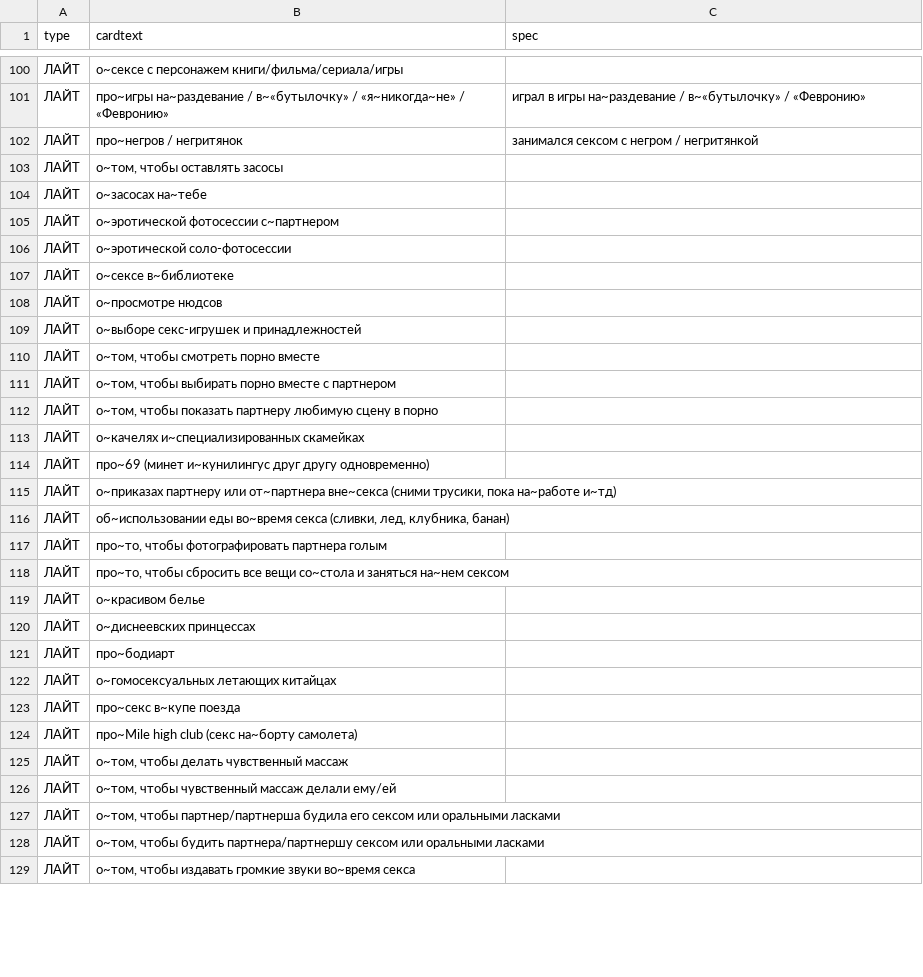
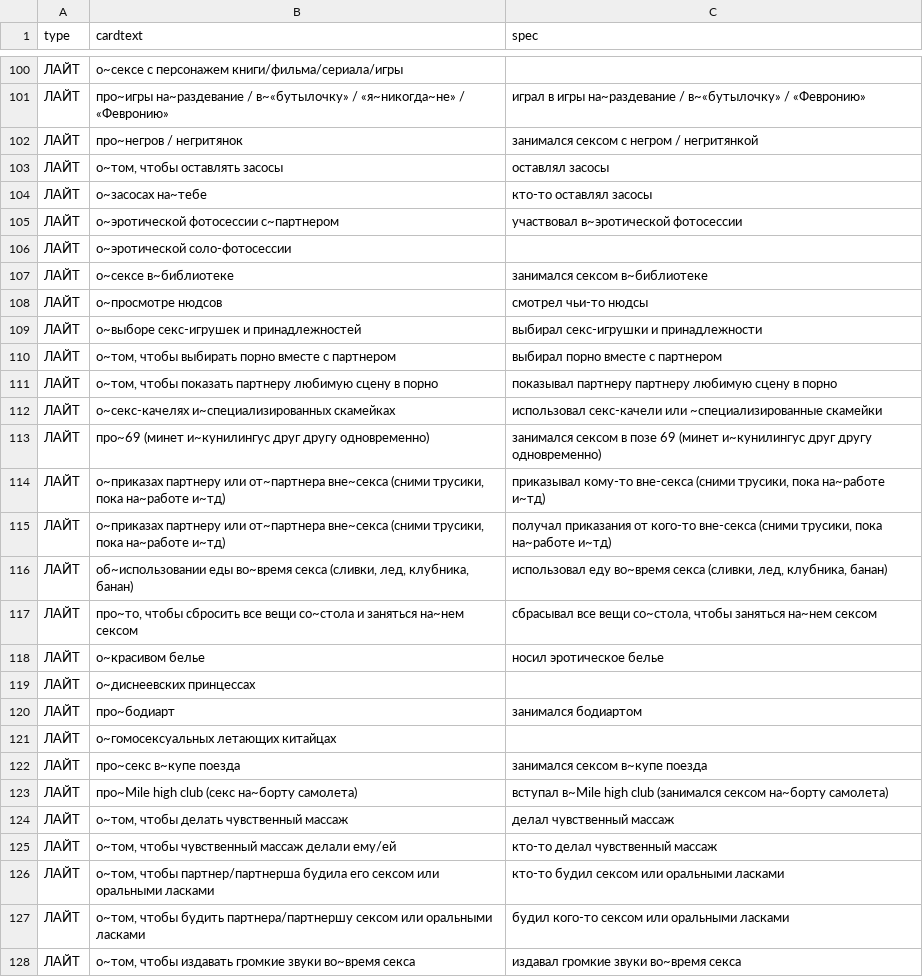
Before and after one commit to leotsarev/fevronia.leotsarev.ru, a CSV file: cards.csv, drawn as a sheet; only a part is shown, gaps mark what is left out; the diff covers the shown part only.

```diff
--- a/cards.csv
+++ b/cards.csv
@@ -102,28 +102,27 @@ type,cardtext,spec
 ЛАЙТ,про~негров / негритянок,занимался сексом с негром / негритянкой
-ЛАЙТ,"о~том, чтобы оставлять засосы",
-ЛАЙТ,о~засосах на~тебе,
-ЛАЙТ,о~эротической фотосессии с~партнером,
+ЛАЙТ,"о~том, чтобы оставлять засосы",оставлял засосы
+ЛАЙТ,о~засосах на~тебе,кто-то оставлял засосы
+ЛАЙТ,о~эротической фотосессии с~партнером,участвовал в~эротической фотосессии
 ЛАЙТ,о~эротической соло-фотосессии,
-ЛАЙТ,о~сексе в~библиотеке,
-ЛАЙТ,о~просмотре нюдсов,
-ЛАЙТ,о~выборе секс-игрушек и принадлежностей,
-ЛАЙТ,"о~том, чтобы смотреть порно вместе",
-ЛАЙТ,"о~том, чтобы выбирать порно вместе с партнером",
-ЛАЙТ,"о~том, чтобы показать партнеру любимую сцену в порно",
-ЛАЙТ,"о~качелях и~специализированных скамейках",
-ЛАЙТ,"про~69 (минет и~кунилингус друг другу одновременно)",
-ЛАЙТ,"о~приказах партнеру или от~партнера вне~секса (сними трусики, пока на~работе и~тд)",
-ЛАЙТ,"об~использовании еды во~время секса (сливки, лед, клубника, банан)",
-ЛАЙТ,"про~то, чтобы фотографировать партнера голым",
-ЛАЙТ,"про~то, чтобы сбросить все вещи со~стола и заняться на~нем сексом",
-ЛАЙТ,"о~красивом белье",
+ЛАЙТ,о~сексе в~библиотеке,занимался сексом в~библиотеке
+ЛАЙТ,о~просмотре нюдсов,смотрел чьи-то нюдсы
+ЛАЙТ,о~выборе секс-игрушек и принадлежностей,выбирал секс-игрушки и принадлежности
+ЛАЙТ,"о~том, чтобы выбирать порно вместе с партнером",выбирал порно вместе с партнером
+ЛАЙТ,"о~том, чтобы показать партнеру любимую сцену в порно",показывал партнеру партнеру любимую сцену в порно
+ЛАЙТ,"о~секс-качелях и~специализированных скамейках",использовал секс-качели или ~специализированные скамейки
+ЛАЙТ,"про~69 (минет и~кунилингус друг другу одновременно)",занимался сексом в позе 69 (минет и~кунилингус друг другу одновременно)
+ЛАЙТ,"о~приказах партнеру или от~партнера вне~секса (сними трусики, пока на~работе и~тд)", "приказывал кому-то вне-секса (сними трусики, пока на~работе и~тд)"
+ЛАЙТ,"о~приказах партнеру или от~партнера вне~секса (сними трусики, пока на~работе и~тд)", "получал приказания от кого-то вне-секса (сними трусики, пока на~работе и~тд)"
+ЛАЙТ,"об~использовании еды во~время секса (сливки, лед, клубника, банан)","использовал еду во~время секса (сливки, лед, клубника, банан)"
+ЛАЙТ,"про~то, чтобы сбросить все вещи со~стола и заняться на~нем сексом","сбрасывал все вещи со~стола, чтобы заняться на~нем сексом"
+ЛАЙТ,"о~красивом белье",носил эротическое белье
 ЛАЙТ,"о~диснеевских принцессах",
-ЛАЙТ,"про~бодиарт",
+ЛАЙТ,"про~бодиарт",занимался бодиартом
 ЛАЙТ,"о~гомосексуальных летающих китайцах",
-ЛАЙТ,"про~секс в~купе поезда",
-ЛАЙТ,"про~Mile high club (секс на~борту самолета)",
-ЛАЙТ,"о~том, чтобы делать чувственный массаж",
-ЛАЙТ,"о~том, чтобы чувственный массаж делали ему/ей",
-ЛАЙТ,"о~том, чтобы партнер/партнерша будила его сексом или оральными ласками",
-ЛАЙТ,"о~том, чтобы будить партнера/партнершу сексом или оральными ласками",
-ЛАЙТ,"о~том, чтобы издавать громкие звуки во~время секса",
+ЛАЙТ,"про~секс в~купе поезда",занимался сексом в~купе поезда
+ЛАЙТ,"про~Mile high club (секс на~борту самолета)",вступал в~Mile high club (занимался сексом на~борту самолета)
+ЛАЙТ,"о~том, чтобы делать чувственный массаж",делал чувственный массаж
+ЛАЙТ,"о~том, чтобы чувственный массаж делали ему/ей",кто-то делал чувственный массаж
+ЛАЙТ,"о~том, чтобы партнер/партнерша будила его сексом или оральными ласками",кто-то будил сексом или оральными ласками
+ЛАЙТ,"о~том, чтобы будить партнера/партнершу сексом или оральными ласками",будил кого-то сексом или оральными ласками
+ЛАЙТ,"о~том, чтобы издавать громкие звуки во~время секса",издавал громкие звуки во~время секса
```
Also changed, not shown: 19 edited cells elsewhere in this file, 1 other file.
